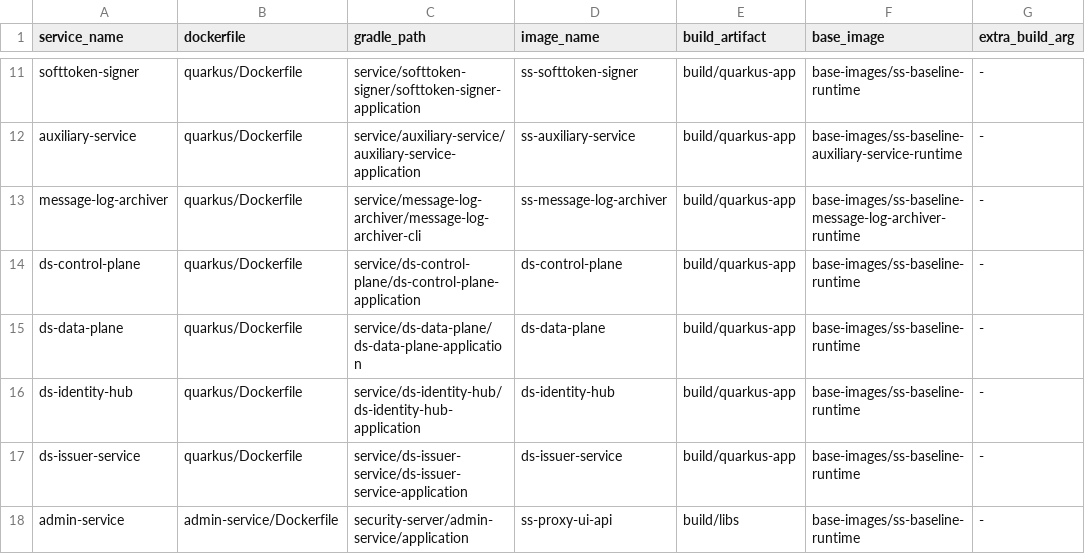
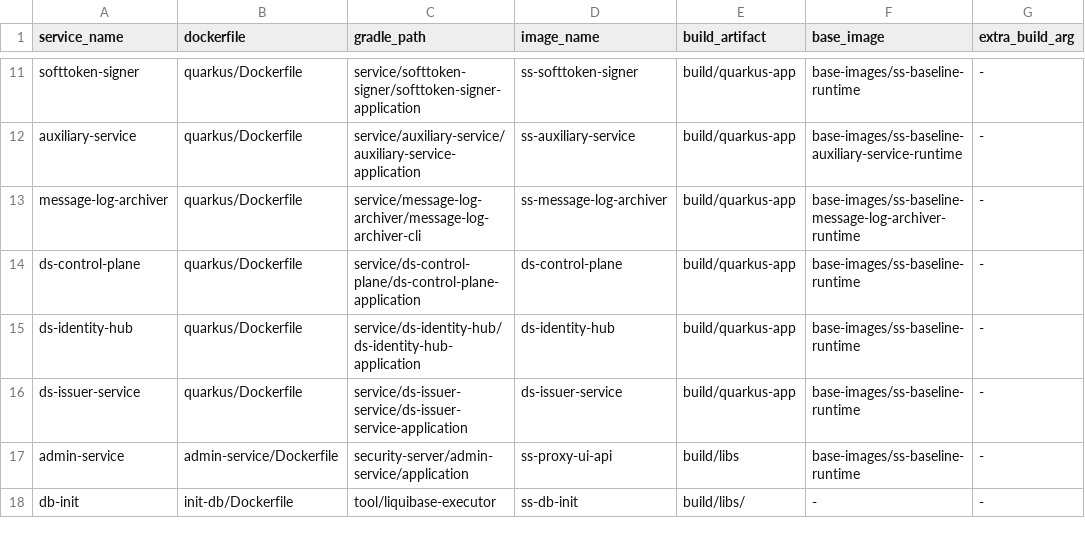
Before and after one commit to nordic-institute/X-Road, a CSV file: deployment/security-server/images/service-config.csv, drawn as a sheet; only a part is shown, gaps mark what is left out; the shorter side is filled out with more unchanged rows.

Commit message:
chore: drop unused ds-data-plane

```diff
--- a/deployment/security-server/images/service-config.csv
+++ b/deployment/security-server/images/service-config.csv
@@ -14,3 +14,2 @@ message-log-archiver,quarkus/Dockerfile,service/message-log-archiver/message-log
 ds-control-plane,quarkus/Dockerfile,service/ds-control-plane/ds-control-plane-application,ds-control-plane,build/quarkus-app,base-images/ss-baseline-runtime,-
-ds-data-plane,quarkus/Dockerfile,service/ds-data-plane/ds-data-plane-application,ds-data-plane,build/quarkus-app,base-images/ss-baseline-runtime,-
 ds-identity-hub,quarkus/Dockerfile,service/ds-identity-hub/ds-identity-hub-application,ds-identity-hub,build/quarkus-app,base-images/ss-baseline-runtime,-
```
Also changed, not shown: 50 other files.
